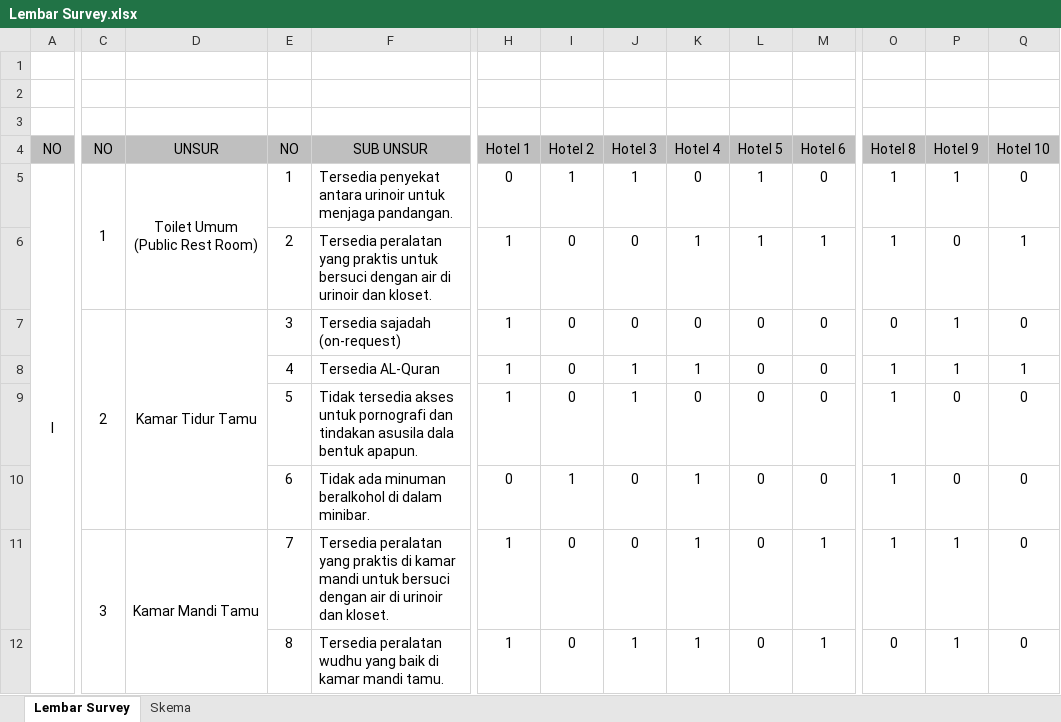
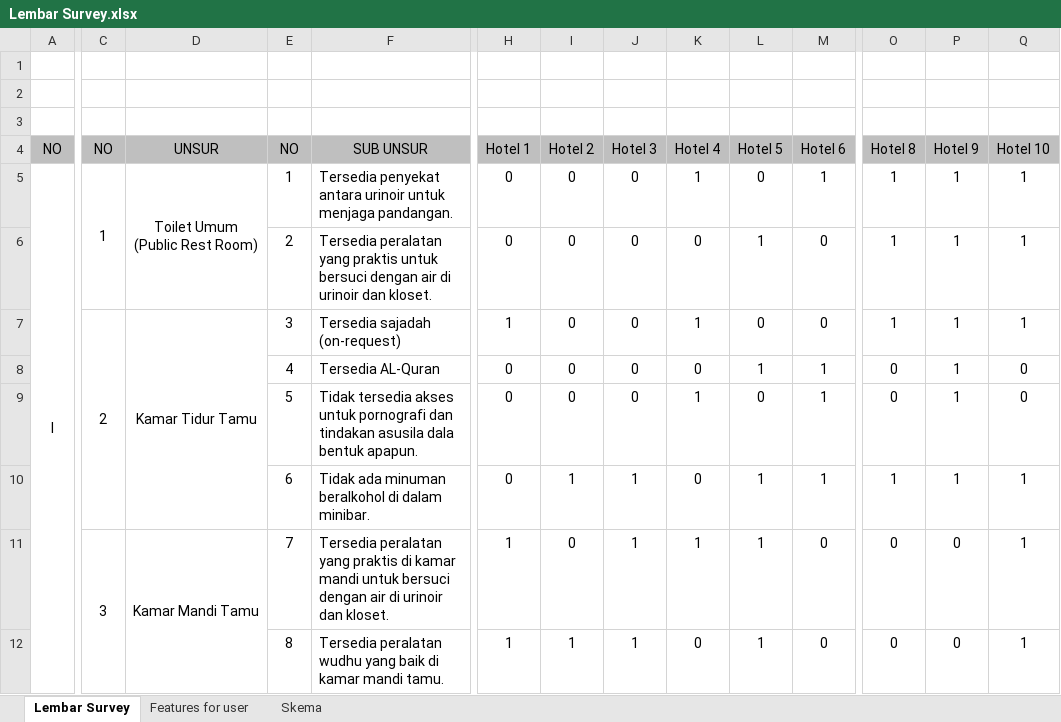
Before and after one commit to rohmanureldi/TA-Proposal, an Excel workbook: TA R8 NOW/Lembar Survey.xlsx, sheet Lembar Survey, drawn as a sheet; only a part is shown, gaps mark what is left out; values as stored, in another font and other column widths than the file's, no borders; removed rows and columns are numbered as before the commit, all else as after; rows hold the shown columns only; the diff covers the shown part only; the diff names each change by its address in the sheet, - before the commit and + after, or states it on an @@ line.

```diff
--- a/TA R8 NOW/Lembar Survey.xlsx (sheet Lembar Survey)
+++ b/TA R8 NOW/Lembar Survey.xlsx (sheet Lembar Survey)
+sheet tab: Features for user
-I5 (Hotel 2): 1
+I5 (Hotel 2): 0
-J5 (Hotel 3): 1
+J5 (Hotel 3): 0
-K5 (Hotel 4): 0
+K5 (Hotel 4): 1
-L5 (Hotel 5): 1
+L5 (Hotel 5): 0
-M5 (Hotel 6): 0
+M5 (Hotel 6): 1
-Q5 (Hotel 10): 0
+Q5 (Hotel 10): 1
-H6 (Hotel 1): 1
+H6 (Hotel 1): 0
-K6 (Hotel 4): 1
+K6 (Hotel 4): 0
-M6 (Hotel 6): 1
+M6 (Hotel 6): 0
-P6 (Hotel 9): 0
+P6 (Hotel 9): 1
-C7:C10 merged
+C7:C10 merged
-D7:D10 merged
+D7:D10 merged
-K7 (Hotel 4): 0
+K7 (Hotel 4): 1
-O7 (Hotel 8): 0
+O7 (Hotel 8): 1
-Q7 (Hotel 10): 0
+Q7 (Hotel 10): 1
-row 8:  |  |  | 4 | Tersedia AL-Quran | 1 | 0 | 1 | 1 | 0 | 0 | 1 | 1 | 1
-row 9:  |  |  | 5 | Tidak tersedia akses untuk pornografi dan tindakan asusila dala bentuk apapun. | 1 | 0 | 1 | 0 | 0 | 0 | 1 | 0 | 0
-row 10:  |  |  | 6 | Tidak ada minuman beralkohol di dalam minibar. | 0 | 1 | 0 | 1 | 0 | 0 | 1 | 0 | 0
-row 11:  | 3 | Kamar Mandi Tamu | 7 | Tersedia peralatan yang praktis di kamar mandi untuk bersuci dengan air di urinoir dan kloset. | 1 | 0 | 0 | 1 | 0 | 1 | 1 | 1 | 0
+row 8:  |  |  | 4 | Tersedia AL-Quran | 0 | 0 | 0 | 0 | 1 | 1 | 0 | 1 | 0
-E9 (NO): 8
+E9 (NO): 5
-F9 (SUB UNSUR): Tersedia peralatan wudhu yang baik di kamar mandi tamu.
+F9 (SUB UNSUR): Tidak tersedia akses untuk pornografi dan tindakan asusila dala bentuk apapun.
-H9 (Hotel 1): 1
+H9 (Hotel 1): 0
-J9 (Hotel 3): 1
+J9 (Hotel 3): 0
+row 10:  |  |  | 6 | Tidak ada minuman beralkohol di dalam minibar. | 0 | 1 | 1 | 0 | 1 | 1 | 1 | 1 | 1
+row 11:  | 3 | Kamar Mandi Tamu | 7 | Tersedia peralatan yang praktis di kamar mandi untuk bersuci dengan air di urinoir dan kloset. | 1 | 0 | 1 | 1 | 1 | 0 | 0 | 0 | 1
+row 12:  |  |  | 8 | Tersedia peralatan wudhu yang baik di kamar mandi tamu. | 1 | 1 | 1 | 0 | 1 | 0 | 0 | 0 | 1
```
Also changed, not shown: 5 added rows, 5 removed rows and 156 edited cells elsewhere in this sheet, TA R8 NOW/Code/Lembar Survey.xlsx, 20 other files.
